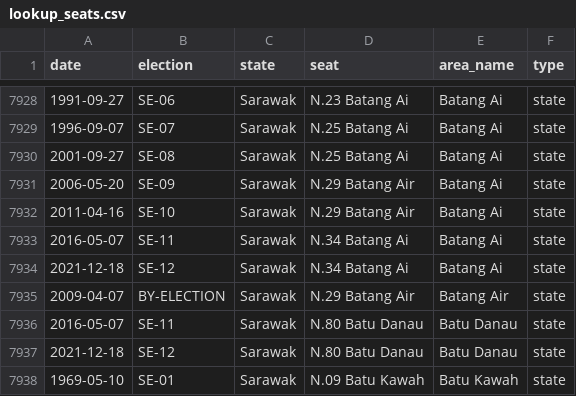
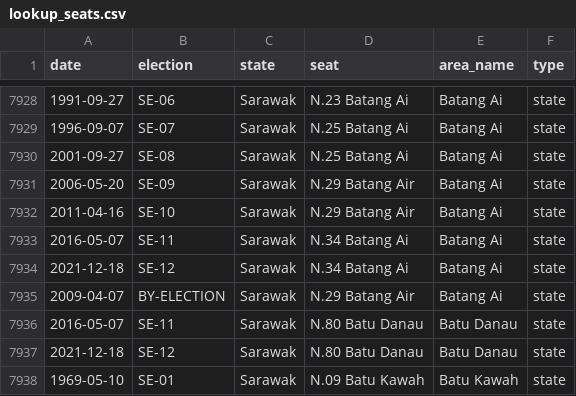
Before and after one commit to Thevesh/paper-meco-results, a CSV file: src-data/lookup_seats.csv, drawn as a sheet; only a part is shown, gaps mark what is left out.

```diff
--- a/src-data/lookup_seats.csv
+++ b/src-data/lookup_seats.csv
@@ -7934,3 +7934,3 @@ date,election,state,seat,area_name,type
 2021-12-18,SE-12,Sarawak,N.34 Batang Ai,Batang Ai,state
-2009-04-07,BY-ELECTION,Sarawak,N.29 Batang Air,Batang Air,state
+2009-04-07,BY-ELECTION,Sarawak,N.29 Batang Air,Batang Ai,state
 2016-05-07,SE-11,Sarawak,N.80 Batu Danau,Batu Danau,state
```
Also changed, not shown: src-data/state/sarawak_se09_summary.csv, src-data/state_summary.csv, 10 other files.
